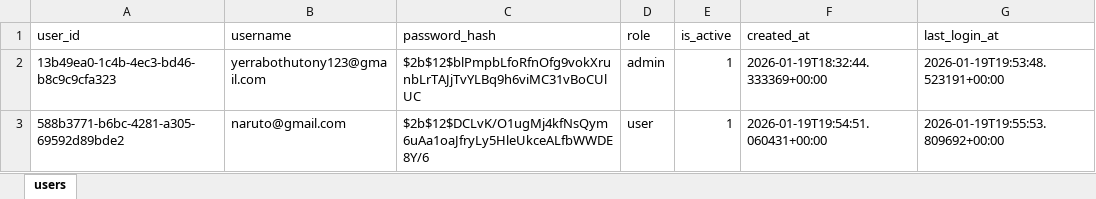
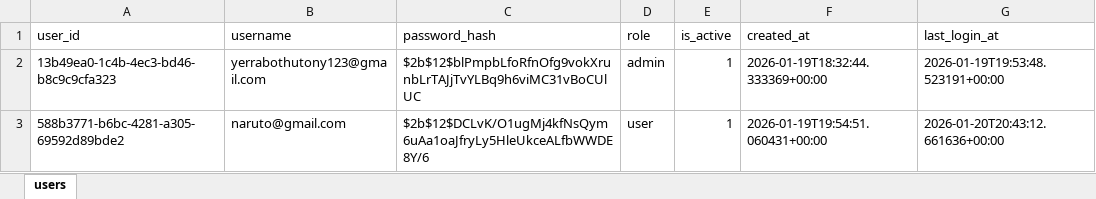
Before and after one commit to AdiCoder33/Python-Work, an Excel workbook: backend/data/users.xlsx, sheet users, drawn as a sheet; values as stored, in another font and other column widths than the file's, no borders; the diff names each change by its address in the sheet, - before the commit and + after, or states it on an @@ line.

```diff
--- a/backend/data/users.xlsx (sheet users)
+++ b/backend/data/users.xlsx (sheet users)
-G3 (last_login_at): 2026-01-19T19:55:53.809692+00:00
+G3 (last_login_at): 2026-01-20T20:43:12.661636+00:00
```
Also changed, not shown: backend/data/tasks.xlsx, 6 other files.
